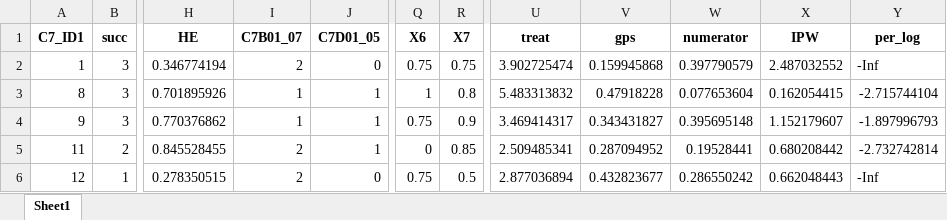
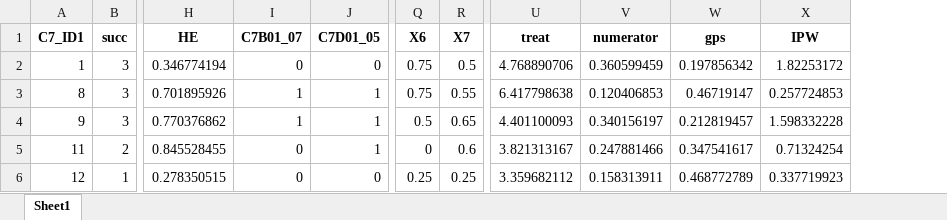
Before and after one commit to hoonbravo/seminar, an Excel workbook: index.xlsx, sheet Sheet1, drawn as a sheet; only a part is shown, gaps mark what is left out; values as stored, in another font and other column widths than the file's, no borders; removed rows and columns are numbered as before the commit, all else as after; the diff covers the shown part only; the diff names each change by its address in the sheet, - before the commit and + after, or states it on an @@ line.

```diff
--- a/index.xlsx (sheet Sheet1)
+++ b/index.xlsx (sheet Sheet1)
-column V (gps), rows 2-6: 0.159945868 | 0.47918228 | 0.343431827 | 0.287094952 | 0.432823677
+column W (gps), rows 2-6: 0.197856342 | 0.46719147 | 0.212819457 | 0.347541617 | 0.468772789
-column Y (per_log), rows 2-6: -Inf | -2.715744104 | -1.897996793 | -2.732742814 | -Inf
-I2 (C7B01_07): 2
+I2 (C7B01_07): 0
-R2 (X7): 0.75
+R2 (X7): 0.5
-U2 (treat): 3.902725474
+U2 (treat): 4.768890706
-V2 (numerator): 0.397790579
+V2 (numerator): 0.360599459
-X2 (IPW): 2.487032552
+X2 (IPW): 1.82253172
-Q3 (X6): 1
+Q3 (X6): 0.75
-R3 (X7): 0.8
+R3 (X7): 0.55
-U3 (treat): 5.483313832
+U3 (treat): 6.417798638
-V3 (numerator): 0.077653604
+V3 (numerator): 0.120406853
-X3 (IPW): 0.162054415
+X3 (IPW): 0.257724853
-Q4 (X6): 0.75
+Q4 (X6): 0.5
-R4 (X7): 0.9
+R4 (X7): 0.65
-U4 (treat): 3.469414317
+U4 (treat): 4.401100093
-V4 (numerator): 0.395695148
+V4 (numerator): 0.340156197
-X4 (IPW): 1.152179607
+X4 (IPW): 1.598332228
-I5:I6 (C7B01_07): 2
+I5:I6 (C7B01_07): 0
-R5 (X7): 0.85
+R5 (X7): 0.6
-U5 (treat): 2.509485341
+U5 (treat): 3.821313167
-V5 (numerator): 0.19528441
+V5 (numerator): 0.247881466
-X5 (IPW): 0.680208442
+X5 (IPW): 0.71324254
-Q6 (X6): 0.75
+Q6 (X6): 0.25
-R6 (X7): 0.5
+R6 (X7): 0.25
-U6 (treat): 2.877036894
+U6 (treat): 3.359682112
-V6 (numerator): 0.286550242
+V6 (numerator): 0.158313911
-X6 (IPW): 0.662048443
+X6 (IPW): 0.337719923
```
Also changed, not shown: 5 added rows and 1636 edited cells elsewhere in this sheet, 5 other files.
